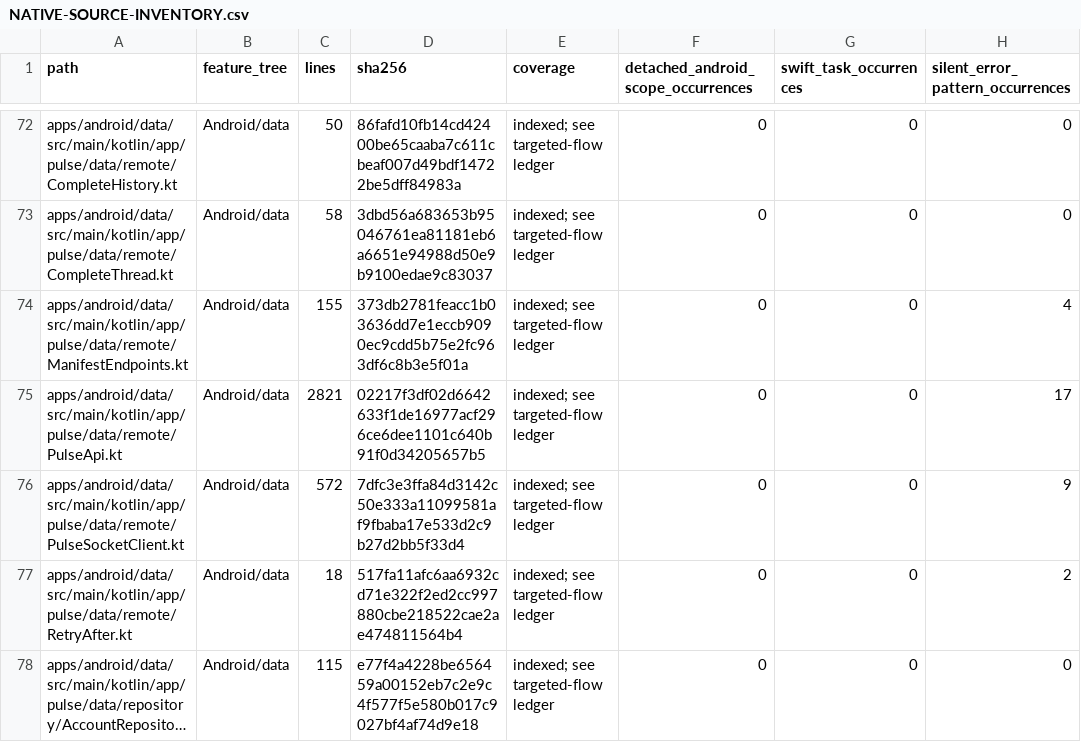
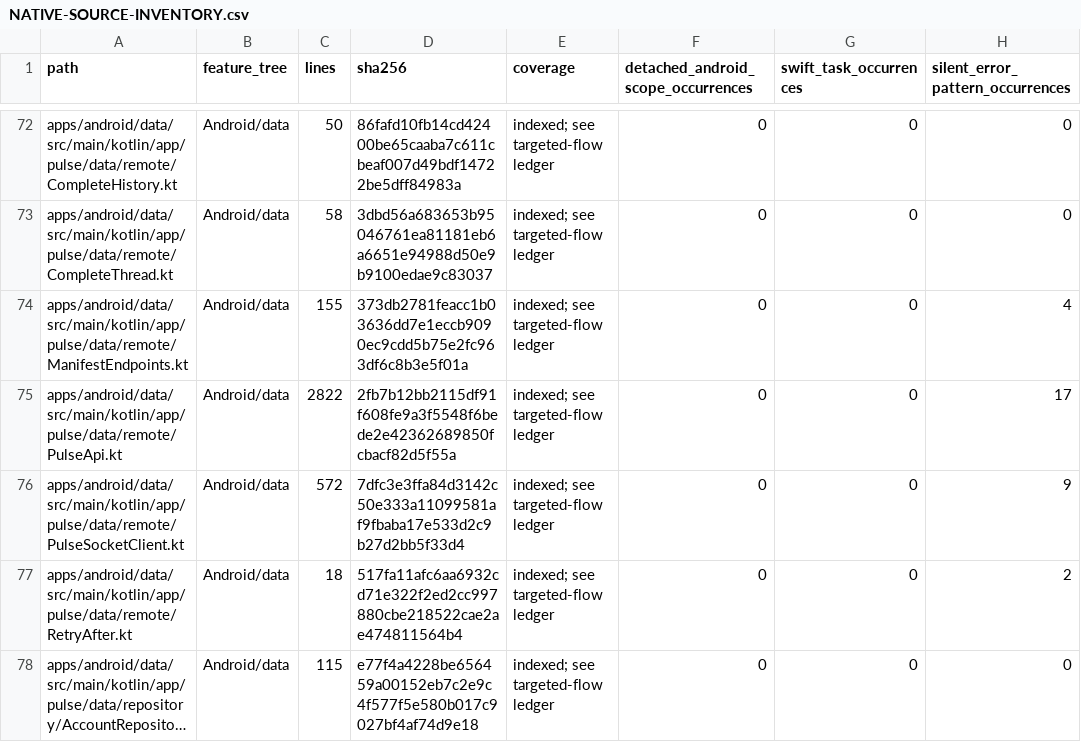
Before and after one commit to GrapseeAgency/the-mystrious-chat-app, a CSV file: docs/NATIVE-SOURCE-INVENTORY.csv, drawn as a sheet; only a part is shown, gaps mark what is left out; long unchanged cells end in …; the diff covers the shown part only; the diff names each change by its address in the sheet, - before the commit and + after, or states it on an @@ line.

```diff
--- a/docs/NATIVE-SOURCE-INVENTORY.csv
+++ b/docs/NATIVE-SOURCE-INVENTORY.csv
-C75 (lines): 2821
+C75 (lines): 2822
-D75 (sha256): 02217f3df02d6642633f1de16977acf296ce6dee1101c640b91f0d34205657b5
+D75 (sha256): 2fb7b12bb2115df91f608fe9a3f5548f6bede2e42362689850fcbacf82d5f55a
```
Also changed, not shown: 20 edited cells elsewhere in this file, 30 other files.
